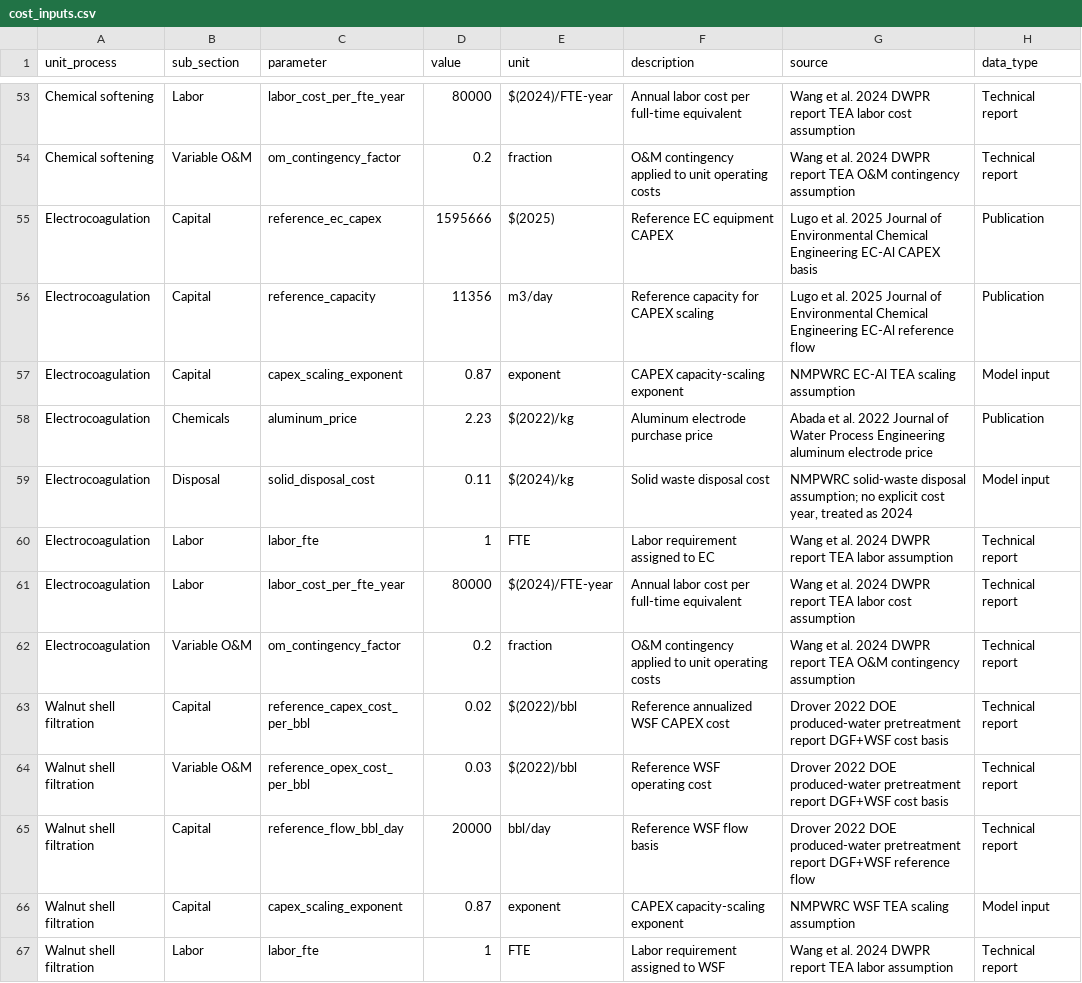
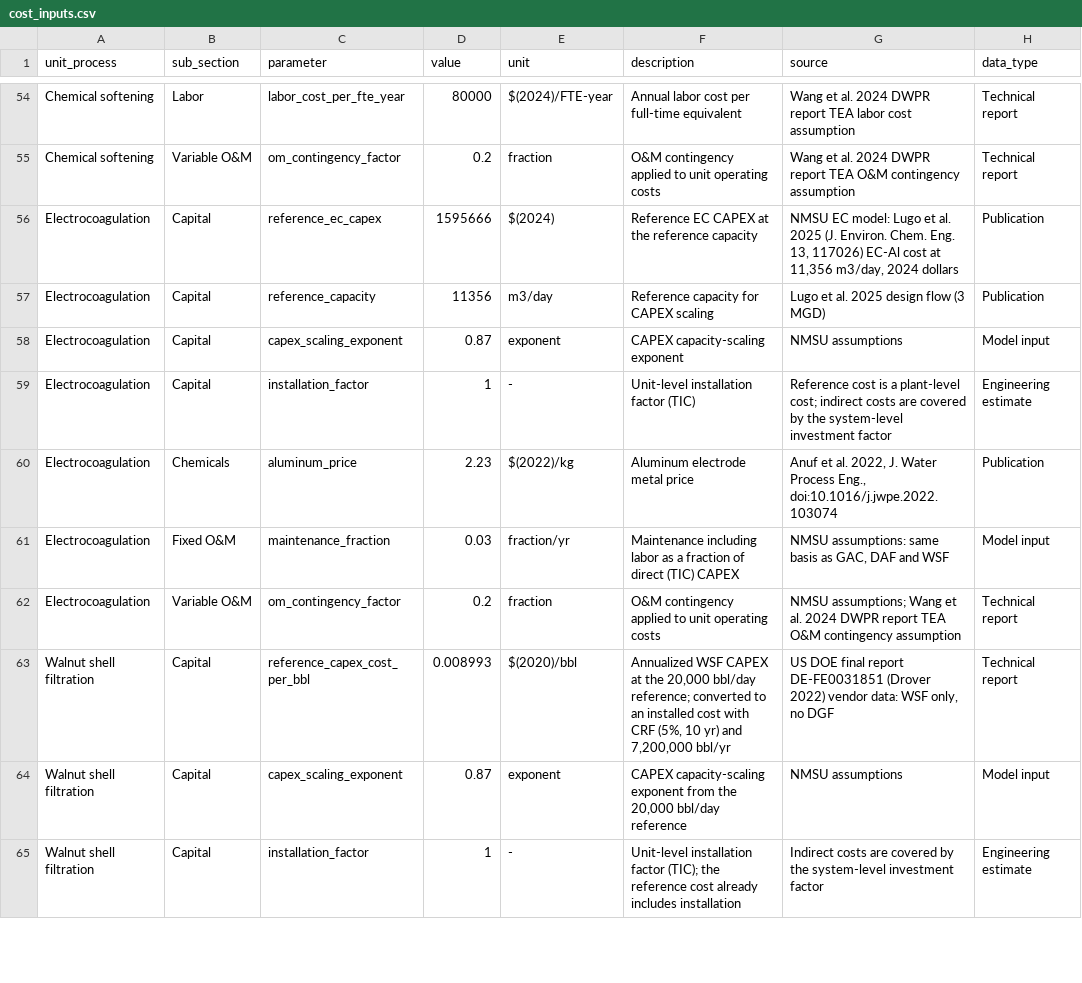
Before and after one commit to Zhuoran29/TT_TEA_GUI, a CSV file: data/input_tables/cost_inputs.csv, drawn as a sheet; only a part is shown, gaps mark what is left out; the diff covers the shown part only.

```diff
--- a/data/input_tables/cost_inputs.csv
+++ b/data/input_tables/cost_inputs.csv
@@ -54,14 +55,11 @@ Chemical softening,Labor,labor_cost_per_fte_year,80000,$(2024)/FTE-year,Annual l
 Chemical softening,Variable O&M,om_contingency_factor,0.2,fraction,O&M contingency applied to unit operating costs,Wang et al. 2024 DWPR report TEA O&M contingency assumption,Technical report
-Electrocoagulation,Capital,reference_ec_capex,1595666,$(2025),Reference EC equipment CAPEX,Lugo et al. 2025 Journal of Environmental Chemical Engineering EC-Al CAPEX basis,Publication
-Electrocoagulation,Capital,reference_capacity,11356,m3/day,Reference capacity for CAPEX scaling,Lugo et al. 2025 Journal of Environmental Chemical Engineering EC-Al reference flow,Publication
-Electrocoagulation,Capital,capex_scaling_exponent,0.87,exponent,CAPEX capacity-scaling exponent,NMPWRC EC-Al TEA scaling assumption,Model input
-Electrocoagulation,Chemicals,aluminum_price,2.23,$(2022)/kg,Aluminum electrode purchase price,Abada et al. 2022 Journal of Water Process Engineering aluminum electrode price,Publication
-Electrocoagulation,Disposal,solid_disposal_cost,0.11,$(2024)/kg,Solid waste disposal cost,"NMPWRC solid-waste disposal assumption; no explicit cost year, treated as 2024",Model input
-Electrocoagulation,Labor,labor_fte,1,FTE,Labor requirement assigned to EC,Wang et al. 2024 DWPR report TEA labor assumption,Technical report
-Electrocoagulation,Labor,labor_cost_per_fte_year,80000,$(2024)/FTE-year,Annual labor cost per full-time equivalent,Wang et al. 2024 DWPR report TEA labor cost assumption,Technical report
-Electrocoagulation,Variable O&M,om_contingency_factor,0.2,fraction,O&M contingency applied to unit operating costs,Wang et al. 2024 DWPR report TEA O&M contingency assumption,Technical report
-Walnut shell filtration,Capital,reference_capex_cost_per_bbl,0.02,$(2022)/bbl,Reference annualized WSF CAPEX cost,Drover 2022 DOE produced-water pretreatment report DGF+WSF cost basis,Technical report
-Walnut shell filtration,Variable O&M,reference_opex_cost_per_bbl,0.03,$(2022)/bbl,Reference WSF operating cost,Drover 2022 DOE produced-water pretreatment report DGF+WSF cost basis,Technical report
-Walnut shell filtration,Capital,reference_flow_bbl_day,20000,bbl/day,Reference WSF flow basis,Drover 2022 DOE produced-water pretreatment report DGF+WSF reference flow,Technical report
-Walnut shell filtration,Capital,capex_scaling_exponent,0.87,exponent,CAPEX capacity-scaling exponent,NMPWRC WSF TEA scaling assumption,Model input
-Walnut shell filtration,Labor,labor_fte,1,FTE,Labor requirement assigned to WSF,Wang et al. 2024 DWPR report TEA labor assumption,Technical report
+Electrocoagulation,Capital,reference_ec_capex,1595666,$(2024),Reference EC CAPEX at the reference capacity,"NMSU EC model: Lugo et al. 2025 (J. Environ. Chem. Eng. 13, 117026) EC-Al cost at 11,356 m3/day, 2024 dollars",Publication
+Electrocoagulation,Capital,reference_capacity,11356,m3/day,Reference capacity for CAPEX scaling,Lugo et al. 2025 design flow (3 MGD),Publication
+Electrocoagulation,Capital,capex_scaling_exponent,0.87,exponent,CAPEX capacity-scaling exponent,NMSU assumptions,Model input
+Electrocoagulation,Capital,installation_factor,1,-,Unit-level installation factor (TIC),Reference cost is a plant-level cost; indirect costs are covered by the system-level investment factor,Engineering estimate
+Electrocoagulation,Chemicals,aluminum_price,2.23,$(2022)/kg,Aluminum electrode metal price,"Anuf et al. 2022, J. Water Process Eng., doi:10.1016/j.jwpe.2022.103074",Publication
+Electrocoagulation,Fixed O&M,maintenance_fraction,0.03,fraction/yr,Maintenance including labor as a fraction of direct (TIC) CAPEX,"NMSU assumptions: same basis as GAC, DAF and WSF",Model input
+Electrocoagulation,Variable O&M,om_contingency_factor,0.2,fraction,O&M contingency applied to unit operating costs,NMSU assumptions; Wang et al. 2024 DWPR report TEA O&M contingency assumption,Technical report
+Walnut shell filtration,Capital,reference_capex_cost_per_bbl,0.008993,$(2020)/bbl,"Annualized WSF CAPEX at the 20,000 bbl/day reference; converted to an installed cost with CRF (5%, 10 yr) and 7,200,000 bbl/yr","US DOE final report DE-FE0031851 (Drover 2022) vendor data: WSF only, no DGF",Technical report
+Walnut shell filtration,Capital,capex_scaling_exponent,0.87,exponent,"CAPEX capacity-scaling exponent from the 20,000 bbl/day reference",NMSU assumptions,Model input
+Walnut shell filtration,Capital,installation_factor,1,-,Unit-level installation factor (TIC); the reference cost already includes installation,Indirect costs are covered by the system-level investment factor,Engineering estimate
```
Also changed, not shown: 4 added rows, 2 removed rows and 29 edited cells elsewhere in this file, data/input_tables/technical_inputs.csv, 20 other files.
